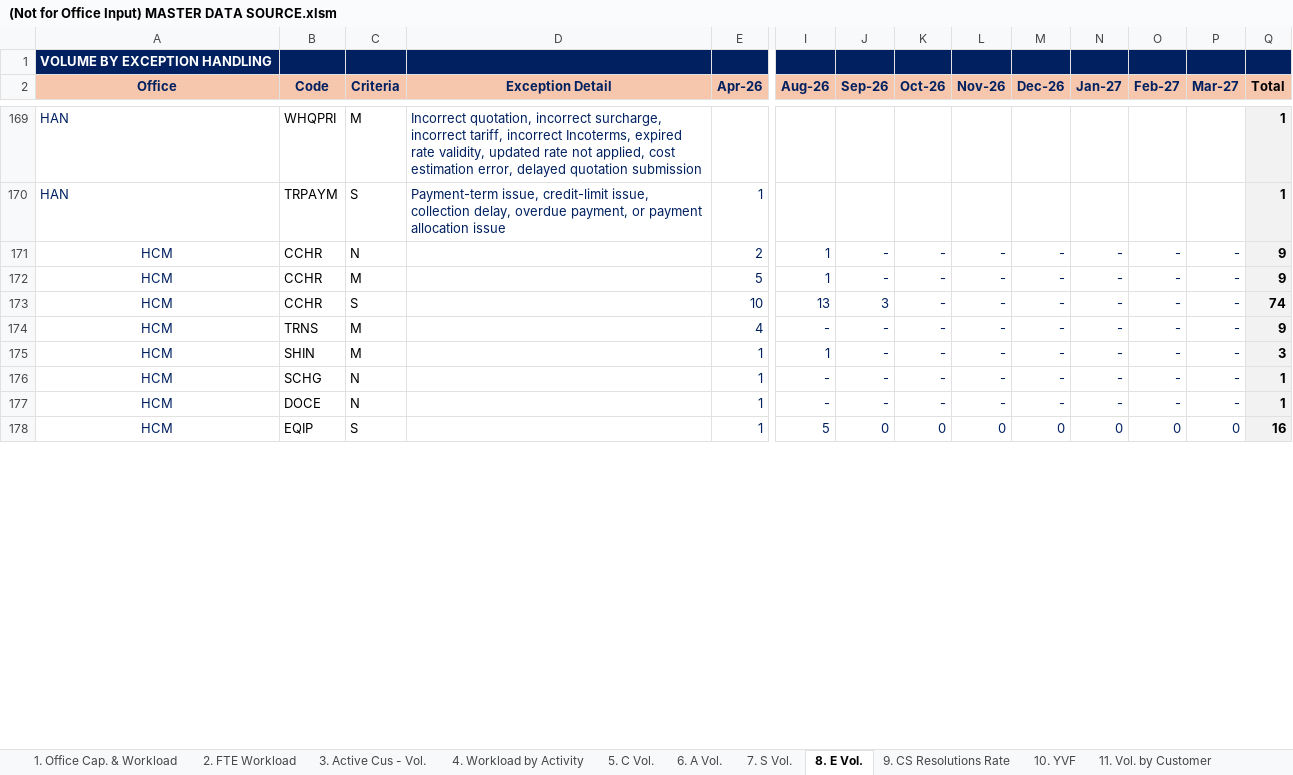
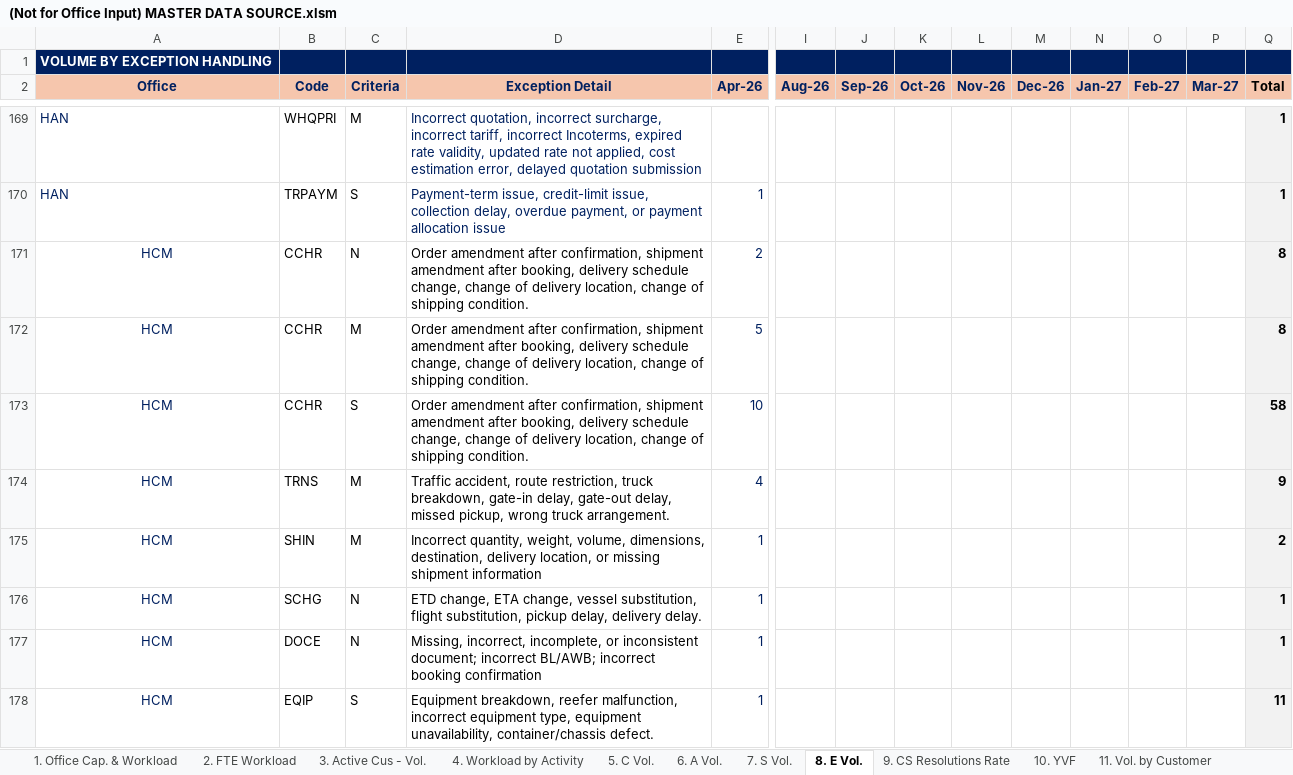
Before and after one commit to NgocYlvn/cs_workload_capacity_2026FY, an Excel workbook: (Not for Office Input) MASTER DATA SOURCE.xlsm, sheet 8. E Vol., drawn as a sheet; only a part is shown, gaps mark what is left out; values as stored, in another font and other column widths than the file's, no borders; conditional formats not drawn; the diff covers the shown part only; the diff names each change by its address in the sheet, - before the commit and + after, or states it on an @@ line.

```diff
--- a/(Not for Office Input) MASTER DATA SOURCE.xlsm (sheet 8. E Vol.)
+++ b/(Not for Office Input) MASTER DATA SOURCE.xlsm (sheet 8. E Vol.)
-D171:D173 (Exception Detail): (empty)
+D171:D173 (Exception Detail): Order amendment after confirmation, shipment amendment after booking, delivery schedule change, change of delivery location, change of shipping condition.
-I171:I172 (Aug-26): 1
+I171:I172 (Aug-26): (empty)
-J171:J172 (Sep-26): -
+J171:J172 (Sep-26): (empty)
-K171:K177 (Oct-26): -
+K171:K177 (Oct-26): (empty)
-L171:L177 (Nov-26): -
+L171:L177 (Nov-26): (empty)
-M171:M177 (Dec-26): -
+M171:M177 (Dec-26): (empty)
-N171:N177 (Jan-27): -
+N171:N177 (Jan-27): (empty)
-O171:O177 (Feb-27): -
+O171:O177 (Feb-27): (empty)
-P171:P177 (Mar-27): -
+P171:P177 (Mar-27): (empty)
-Q171:Q172 (Total): 9
+Q171:Q172 (Total): 8
-I173 (Aug-26): 13
+I173 (Aug-26): (empty)
-J173 (Sep-26): 3
+J173 (Sep-26): (empty)
-Q173 (Total): 74
+Q173 (Total): 58
-D174 (Exception Detail): (empty)
+D174 (Exception Detail): Traffic accident, route restriction, truck breakdown, gate-in delay, gate-out delay, missed pickup, wrong truck arrangement.
-I174 (Aug-26): -
+I174 (Aug-26): (empty)
-J174:J177 (Sep-26): -
+J174:J177 (Sep-26): (empty)
-D175 (Exception Detail): (empty)
+D175 (Exception Detail): Incorrect quantity, weight, volume, dimensions, destination, delivery location, or missing shipment information
-I175 (Aug-26): 1
+I175 (Aug-26): (empty)
-Q175 (Total): 3
+Q175 (Total): 2
-D176 (Exception Detail): (empty)
+D176 (Exception Detail): ETD change, ETA change, vessel substitution, flight substitution, pickup delay, delivery delay.
-I176:I177 (Aug-26): -
+I176:I177 (Aug-26): (empty)
-D177 (Exception Detail): (empty)
+D177 (Exception Detail): Missing, incorrect, incomplete, or inconsistent document; incorrect BL/AWB; incorrect booking confirmation
-D178 (Exception Detail): (empty)
+D178 (Exception Detail): Equipment breakdown, reefer malfunction, incorrect equipment type, equipment unavailability, container/chassis defect.
-I178 (Aug-26): 5
+I178 (Aug-26): (empty)
-J178 (Sep-26): 0
+J178 (Sep-26): (empty)
-K178 (Oct-26): 0
+K178 (Oct-26): (empty)
-L178 (Nov-26): 0
+L178 (Nov-26): (empty)
-M178 (Dec-26): 0
+M178 (Dec-26): (empty)
-N178 (Jan-27): 0
+N178 (Jan-27): (empty)
-O178 (Feb-27): 0
+O178 (Feb-27): (empty)
-P178 (Mar-27): 0
+P178 (Mar-27): (empty)
-Q178 (Total): 16
+Q178 (Total): 11
```
Also changed, not shown: 1067 edited cells elsewhere in this sheet, sheet 2. FTE Workload, sheet 4. Workload by Activity, sheet 7. S Vol., sheet 1. Office Cap. & Workload, sheet 9. CS Resolutions Rate, sheet 6. A Vol., 2 more sheets, hidden cells, charts or pictures.
